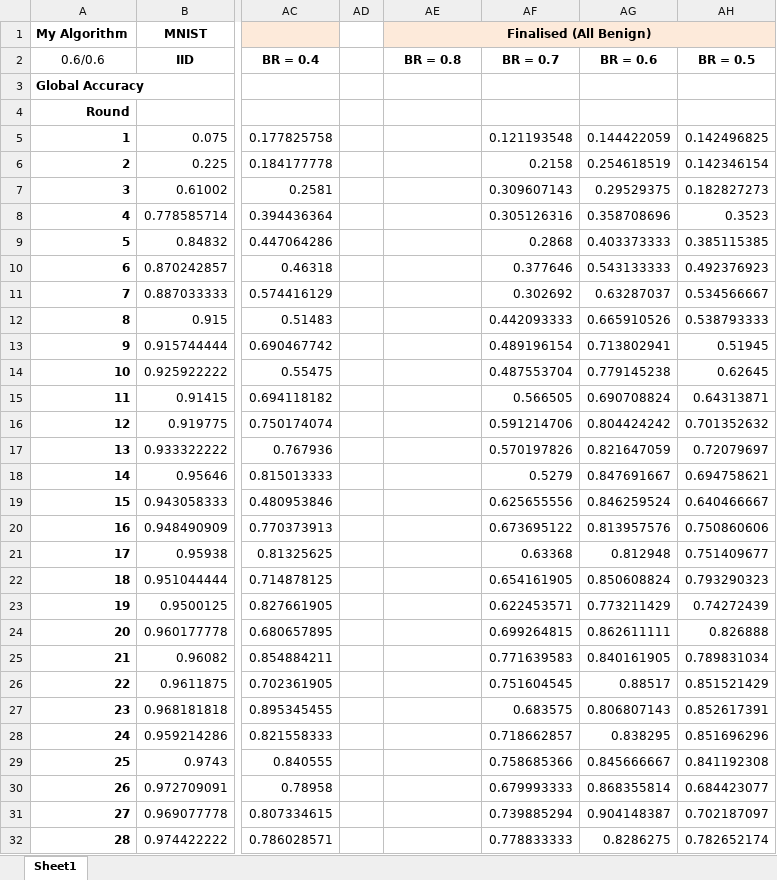
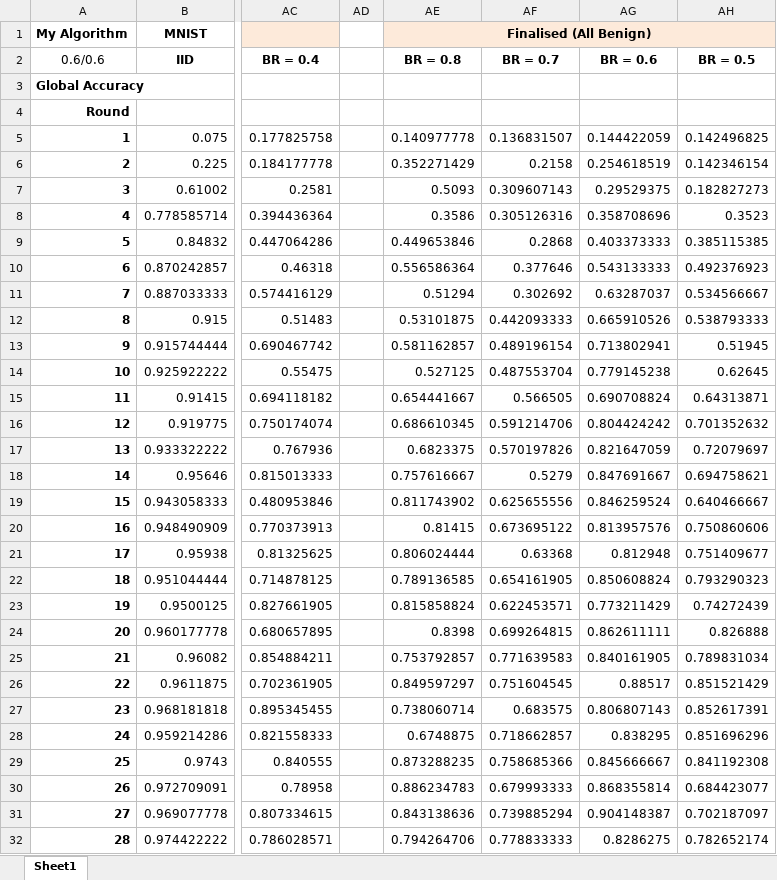
Before and after one commit to Ashley0909/Recover_FedAssets, an Excel workbook: Results.xlsx, sheet Sheet1, drawn as a sheet; only a part is shown, gaps mark what is left out; values as stored, in another font and other column widths than the file's, no borders; the diff covers the shown part only; the diff names each change by its address in the sheet, - before the commit and + after, or states it on an @@ line.

Commit message:
Share Results

```diff
--- a/Results.xlsx (sheet Sheet1)
+++ b/Results.xlsx (sheet Sheet1)
-AE5: (empty)
+AE5: 0.140977778
-AF5: 0.121193548
+AF5: 0.136831507
-AE6: (empty)
+AE6: 0.352271429
-AE7: (empty)
+AE7: 0.5093
-AE8: (empty)
+AE8: 0.3586
-AE9: (empty)
+AE9: 0.449653846
-AE10: (empty)
+AE10: 0.556586364
-AE11: (empty)
+AE11: 0.51294
-AE12: (empty)
+AE12: 0.53101875
-AE13: (empty)
+AE13: 0.581162857
-AE14: (empty)
+AE14: 0.527125
-AE15: (empty)
+AE15: 0.654441667
-AE16: (empty)
+AE16: 0.686610345
-AE17: (empty)
+AE17: 0.6823375
-AE18: (empty)
+AE18: 0.757616667
-AE19: (empty)
+AE19: 0.811743902
-AE20: (empty)
+AE20: 0.81415
-AE21: (empty)
+AE21: 0.806024444
-AE22: (empty)
+AE22: 0.789136585
-AE23: (empty)
+AE23: 0.815858824
-AE24: (empty)
+AE24: 0.8398
-AE25: (empty)
+AE25: 0.753792857
-AE26: (empty)
+AE26: 0.849597297
-AE27: (empty)
+AE27: 0.738060714
-AE28: (empty)
+AE28: 0.6748875
-AE29: (empty)
+AE29: 0.873288235
-AE30: (empty)
+AE30: 0.886234783
-AE31: (empty)
+AE31: 0.843138636
-AE32: (empty)
+AE32: 0.794264706
```
Also changed, not shown: 377 edited cells elsewhere in this sheet.
